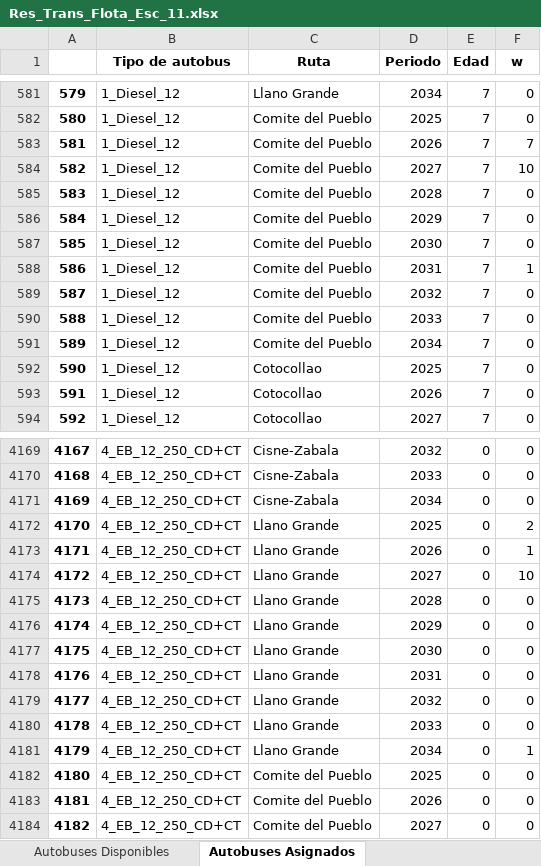
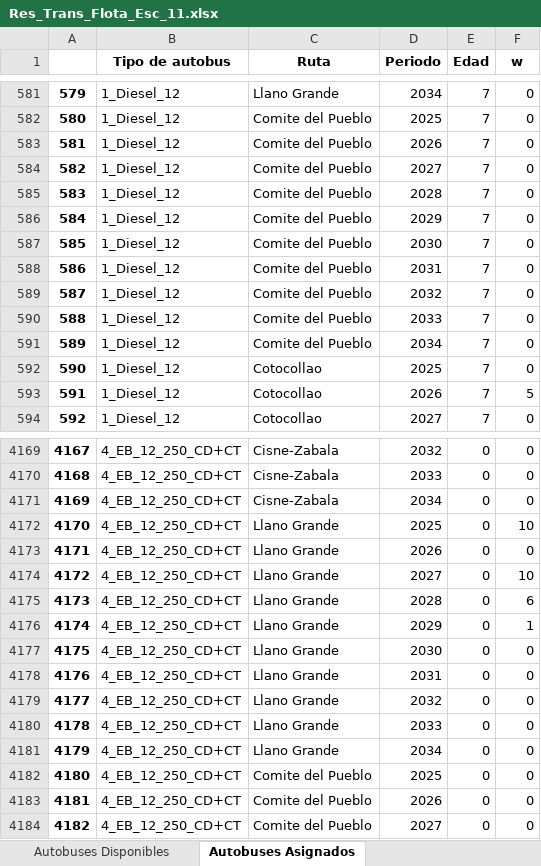
Before and after one commit to EstefanoViteri/tesis_master_opti, an Excel workbook: Res_Trans_Flota_Esc_11.xlsx, sheet Autobuses Asignados, drawn as a sheet; only a part is shown, gaps mark what is left out; values as stored, in another font and other column widths than the file's, no borders; the diff covers the shown part only; the diff names each change by its address in the sheet, - before the commit and + after, or states it on an @@ line.

```diff
--- a/Res_Trans_Flota_Esc_11.xlsx (sheet Autobuses Asignados)
+++ b/Res_Trans_Flota_Esc_11.xlsx (sheet Autobuses Asignados)
-F583 (w): 7
+F583 (w): 0
-F584 (w): 10
+F584 (w): 0
-F588 (w): 1
+F588 (w): 0
-F593 (w): 0
+F593 (w): 5
-F4172 (w): 2
+F4172 (w): 10
-F4173 (w): 1
+F4173 (w): 0
-F4175 (w): 0
+F4175 (w): 6
-F4176 (w): 0
+F4176 (w): 1
-F4181 (w): 1
+F4181 (w): 0
```
Also changed, not shown: 184 edited cells elsewhere in this sheet, sheet Autobuses Disponibles, sheet Autobuses disponibles por per, sheet Emisiones, sheet Autobuses electricos por ruta, sheet Cargadores disponibles por per, sheet Autobuses comprados por per, 8 more sheets, Res_Trans_Flota_Esc_0.xlsx, Res_Trans_Flota_Esc_3.xlsx, 26 other files.
